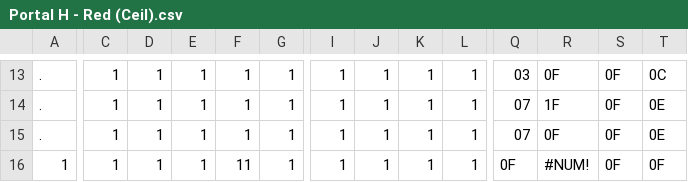
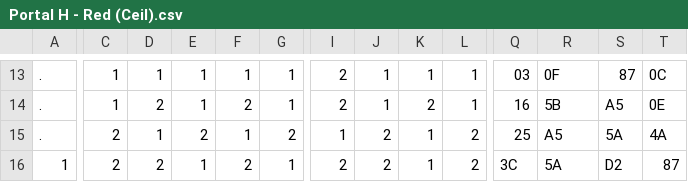
Before and after one commit to appmancer/porthole, a CSV file: sprites/Portal H - Red (Ceil).csv, drawn as a sheet; only a part is shown, gaps mark what is left out; the diff covers the shown part only; the diff names each change by its address in the sheet, - before the commit and + after, or states it on an @@ line.

```diff
--- a/sprites/Portal H - Red (Ceil).csv
+++ b/sprites/Portal H - Red (Ceil).csv
-I13:I14: 1
+I13:I14: 2
-S13: 0F
+S13: 87
-D14: 1
+D14: 2
-F14: 1
+F14: 2
-K14: 1
+K14: 2
-Q14: 07
+Q14: 16
-R14: 1F
+R14: 5B
-S14: 0F
+S14: A5
-C15:C16: 1
+C15:C16: 2
-E15: 1
+E15: 2
-G15: 1
+G15: 2
-J15:J16: 1
+J15:J16: 2
-L15:L16: 1
+L15:L16: 2
-Q15: 07
+Q15: 25
-R15: 0F
+R15: A5
-S15: 0F
+S15: 5A
-T15: 0E
+T15: 4A
-D16: 1
+D16: 2
-F16: 11
+F16: 2
-I16: 1
+I16: 2
-Q16: 0F
+Q16: 3C
-R16: #NUM!
+R16: 5A
-S16: 0F
+S16: D2
-T16: 0F
+T16: 87
```
Also changed, not shown: 46 edited cells elsewhere in this file, sprites/Portal V - Red (Right).csv, sprites/Portal V - Yellow (Right).csv, 18 other files.
